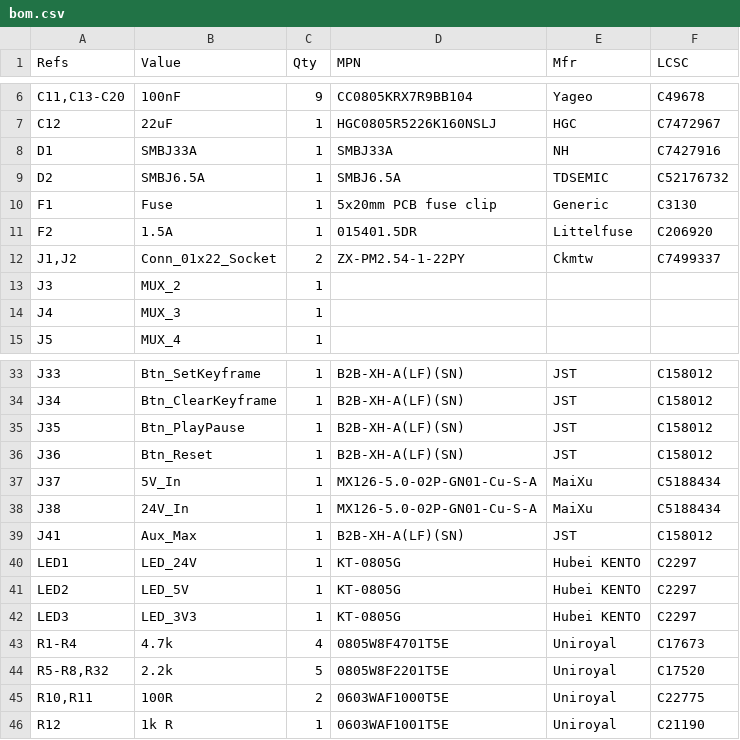
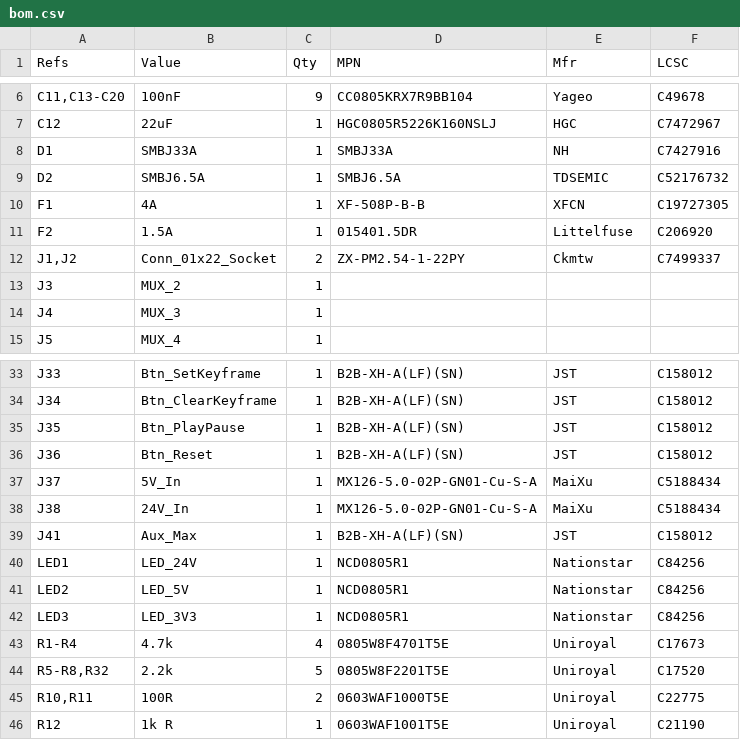
Before and after one commit to AMOVFC/PanTilt, a CSV file: hardware/bom.csv, drawn as a sheet; only a part is shown, gaps mark what is left out.

Commit message:
correcting fuse holder

```diff
--- a/hardware/bom.csv
+++ b/hardware/bom.csv
@@ -9,3 +9,3 @@
 "D2","SMBJ6.5A","1","SMBJ6.5A","TDSEMIC","C52176732"
-"F1","Fuse","1","5x20mm PCB fuse clip","Generic","C3130"
+"F1","4A","1","XF-508P-B-B","XFCN","C19727305"
 "F2","1.5A","1","015401.5DR","Littelfuse","C206920"
@@ -39,5 +39,5 @@
 "J41","Aux_Max","1","B2B-XH-A(LF)(SN)","JST","C158012"
-"LED1","LED_24V","1","KT-0805G","Hubei KENTO","C2297"
-"LED2","LED_5V","1","KT-0805G","Hubei KENTO","C2297"
-"LED3","LED_3V3","1","KT-0805G","Hubei KENTO","C2297"
+"LED1","LED_24V","1","NCD0805R1","Nationstar","C84256"
+"LED2","LED_5V","1","NCD0805R1","Nationstar","C84256"
+"LED3","LED_3V3","1","NCD0805R1","Nationstar","C84256"
 "R1-R4","4.7k","4","0805W8F4701T5E","Uniroyal","C17673"
```
Also changed, not shown: 5 other files.
